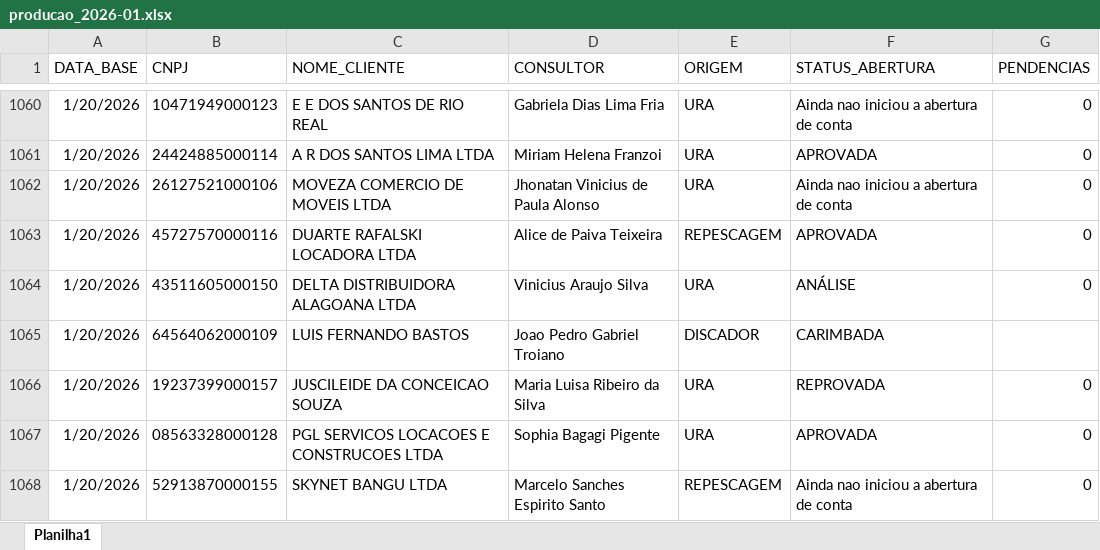
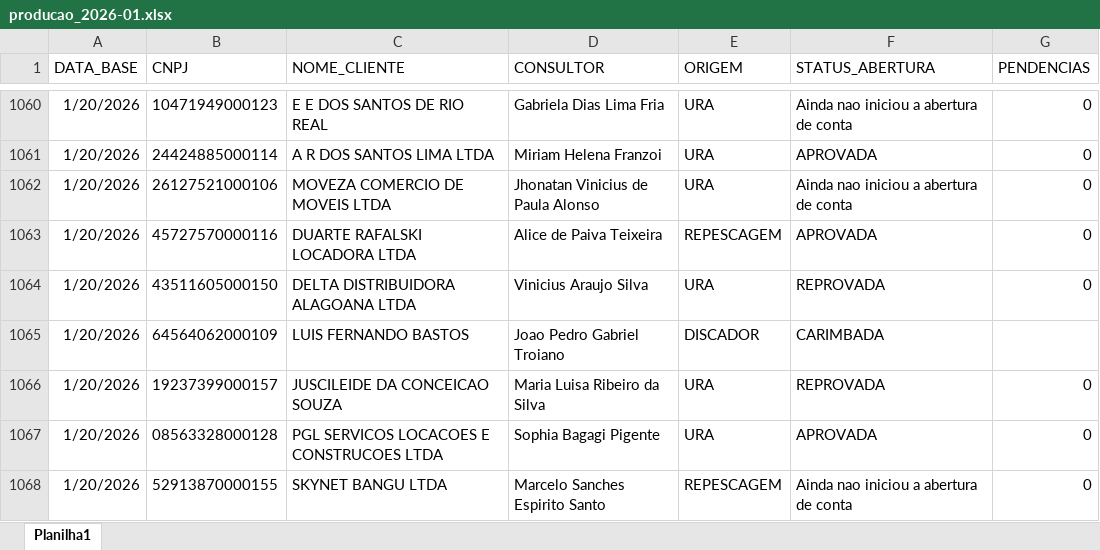
Before and after one commit to Augusto05/atlas, an Excel workbook: first-atlas/producao_2026-01.xlsx, sheet Planilha1, drawn as a sheet; only a part is shown, gaps mark what is left out; values as stored, in another font and other column widths than the file's, no borders; the diff covers the shown part only; the diff names each change by its address in the sheet, - before the commit and + after, or states it on an @@ line.

```diff
--- a/first-atlas/producao_2026-01.xlsx (sheet Planilha1)
+++ b/first-atlas/producao_2026-01.xlsx (sheet Planilha1)
-F1064 (STATUS_ABERTURA): ANÁLISE
+F1064 (STATUS_ABERTURA): REPROVADA
```
Also changed, not shown: 78 added rows and 30 edited cells elsewhere in this sheet, 1 other file.
